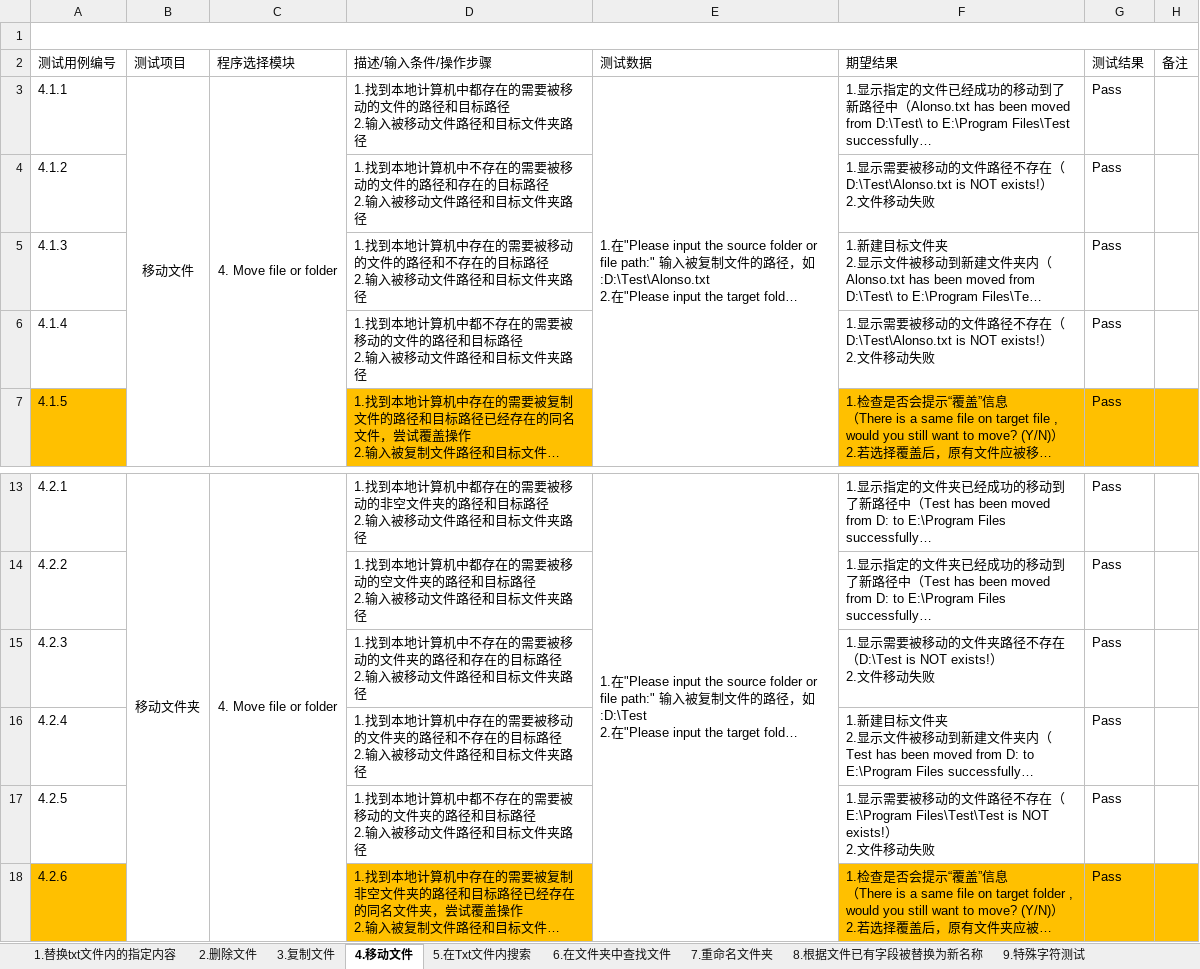
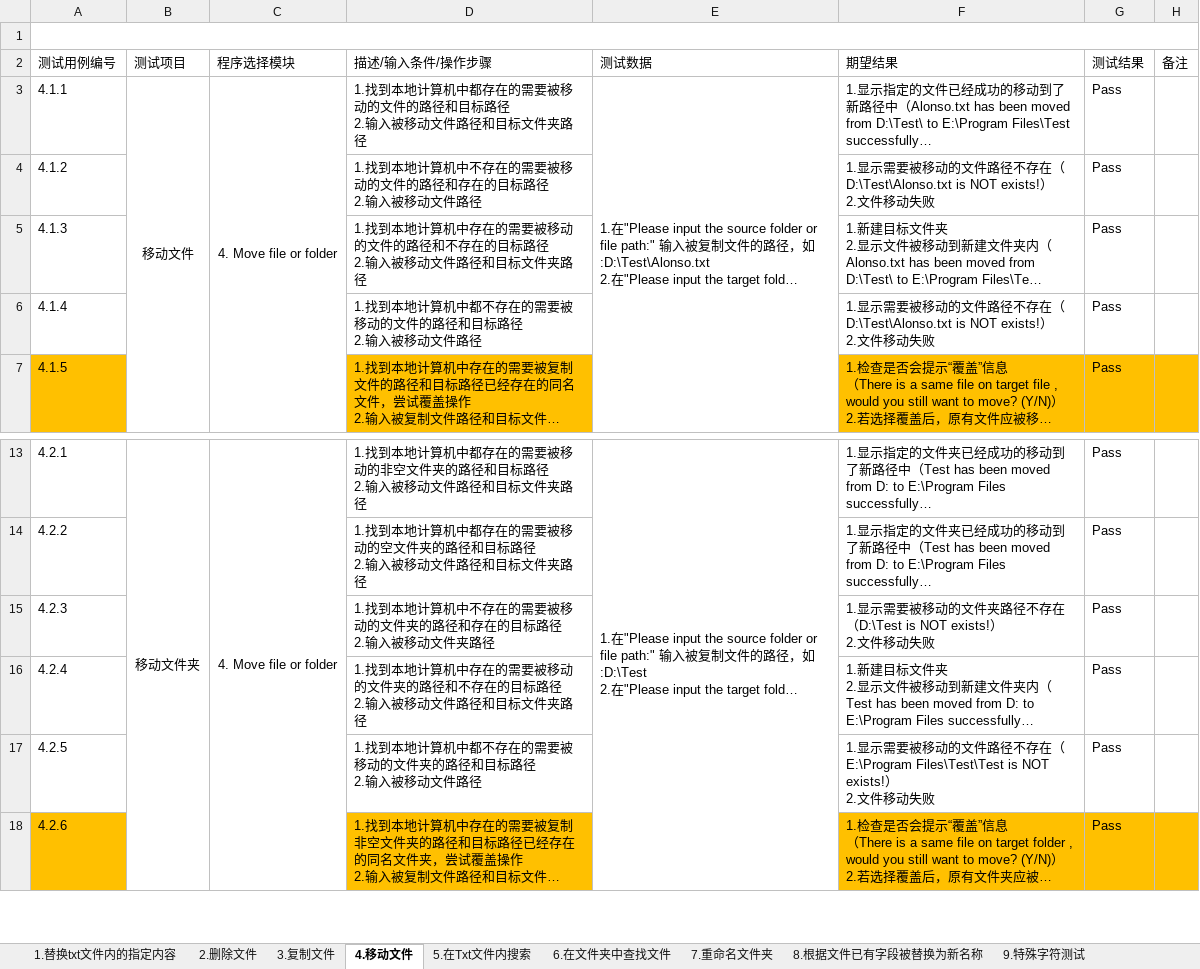
Before and after one commit to Eason0731/LegacyPython2, an Excel workbook: src/MyItems/Test Cases for FileOperation.xlsx, sheet 4.移动文件, drawn as a sheet; only a part is shown, gaps mark what is left out; long unchanged cells end in …; values as stored, in another font and other column widths than the file's, no borders; the diff names each change by its address in the sheet, - before the commit and + after, or states it on an @@ line.

```diff
--- a/src/MyItems/Test Cases for FileOperation.xlsx (sheet 4.移动文件)
+++ b/src/MyItems/Test Cases for FileOperation.xlsx (sheet 4.移动文件)
-D4: …文件路径和目标文件夹路径
+D4: …文件路径
-D6: …文件路径和目标文件夹路径
+D6: …文件路径
-D15: …移动文件路径和目标文件夹路径
+D15: …移动文件夹路径
-D17: …文件路径和目标文件夹路径
+D17: …文件路径
```
Also changed, not shown: sheet 7.重命名文件夹, sheet 3.复制文件, sheet 2.删除文件, sheet 8.根据文件已有字段被替换为新名称, sheet 6.在文件夹中查找文件, sheet 5.在Txt文件内搜索, 1 more sheet.
